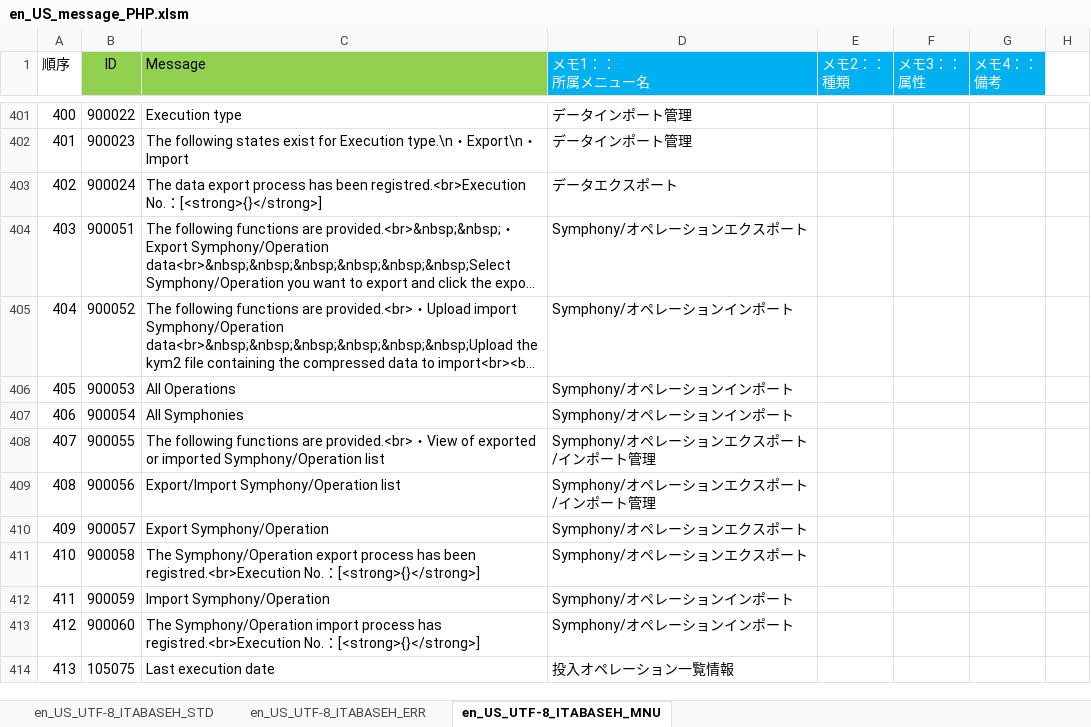
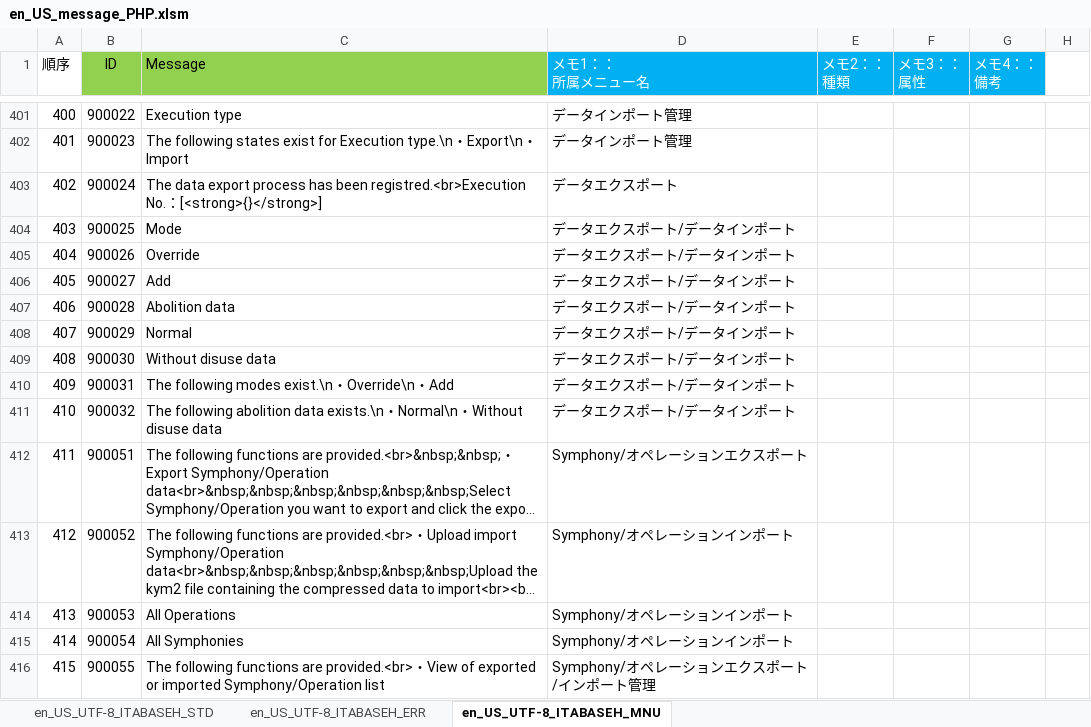
Before and after one commit to exastro-suite/it-automation, an Excel workbook: ky_message_seeds/ita_base/en_US_message_PHP.xlsm, sheet en_US_UTF-8_ITABASEH_MNU, drawn as a sheet; only a part is shown, gaps mark what is left out; the shorter side is filled out with more unchanged rows; long unchanged cells end in …; values as stored, in another font and other column widths than the file's, no borders; conditional formats not drawn; addresses are those after the commit; the diff names each change by its address in the sheet, - before the commit and + after, or states it on an @@ line.

```diff
--- a/ky_message_seeds/ita_base/en_US_message_PHP.xlsm (sheet en_US_UTF-8_ITABASEH_MNU)
+++ b/ky_message_seeds/ita_base/en_US_message_PHP.xlsm (sheet en_US_UTF-8_ITABASEH_MNU)
+row 404: 403 | 900025 | Mode | データエクスポート/データインポート
+row 405: 404 | 900026 | Override | データエクスポート/データインポート
+row 406: 405 | 900027 | Add | データエクスポート/データインポート
+row 407: 406 | 900028 | Abolition data | データエクスポート/データインポート
+row 408: 407 | 900029 | Normal | データエクスポート/データインポート
+row 409: 408 | 900030 | Without disuse data | データエクスポート/データインポート
+row 410: 409 | 900031 | The following modes exist.\n・Override\n・Add | データエクスポート/データインポート
+row 411: 410 | 900032 | The following abolition data exists.\n・Normal\n・Without disuse data | データエクスポート/データインポート
@@ column A (順序) renumbered from row 412 down @@
```
Also changed, not shown: ky_message_seeds/ita_base/en_US_message_JS.xlsm, ky_message_seeds/ita_base/ja_JP_message_JS.xlsm, 21 other files.
